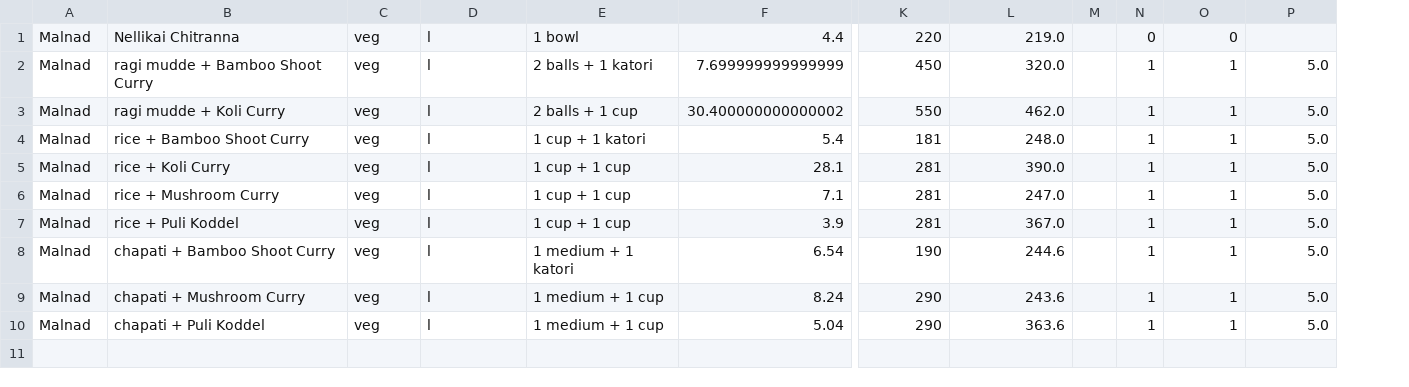
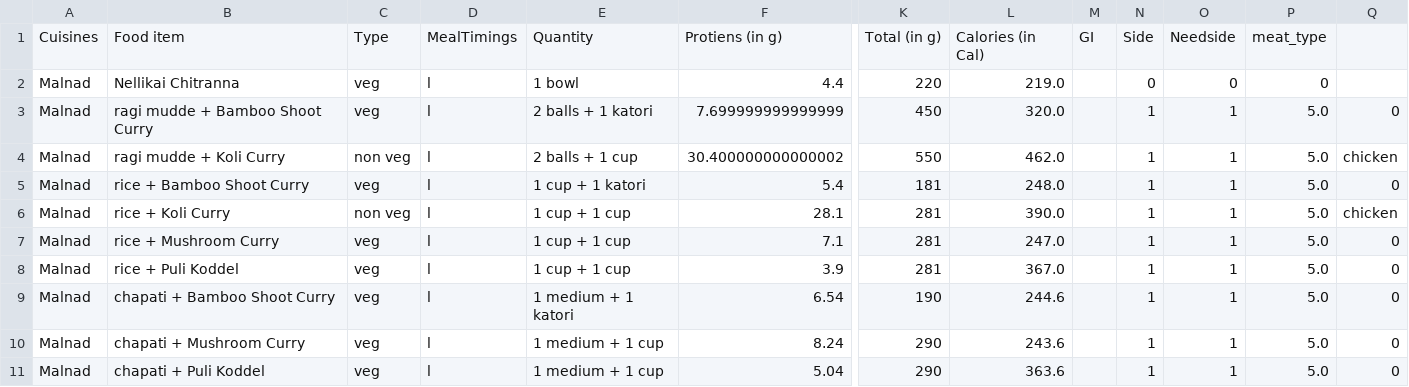
Before and after one commit to Pabsthegreat/RAPID-Internship, a CSV file: RAPID/datasets/food/Karnataka/malnad/malnad_l.csv, drawn as a sheet; only a part is shown, gaps mark what is left out; removed rows and columns are numbered as before the commit, all else as after; rows hold the shown columns only; the diff names each change by its address in the sheet, - before the commit and + after, or states it on an @@ line.

```diff
--- a/RAPID/datasets/food/Karnataka/malnad/malnad_l.csv
+++ b/RAPID/datasets/food/Karnataka/malnad/malnad_l.csv
-column M, empty
+column M, empty
+column Q, rows 3-11: 0 | chicken | 0 | chicken | 0 | 0 | 0 | 0 | 0
+row 1: Cuisines | Food item | Type | MealTimings | Quantity | Protiens (in g) | Total (in g) | Calories (in Cal) | GI | Side | Needside | meat_type
-P2: (empty)
+P2: 0
-C4: veg
+C4: non veg
-C6: veg
+C6: non veg
```
Also changed, not shown: RAPID/datasets/food/Karnataka/coastalkarnataka/coastalkarnataka_d.csv, RAPID/datasets/food/Karnataka/coastalkarnataka/coastalkarnataka_l.csv, 8 other files.
